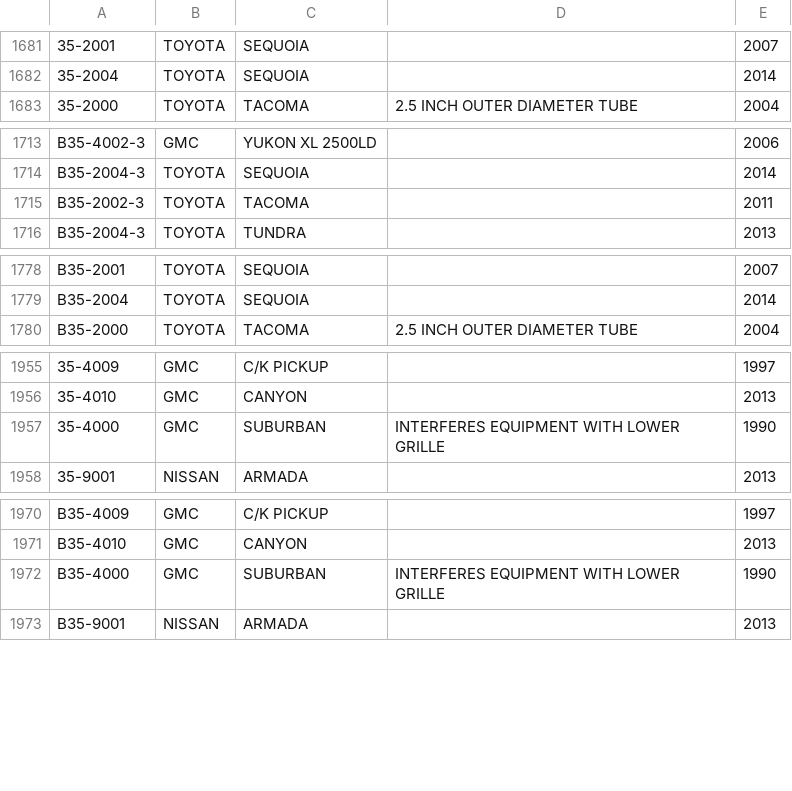
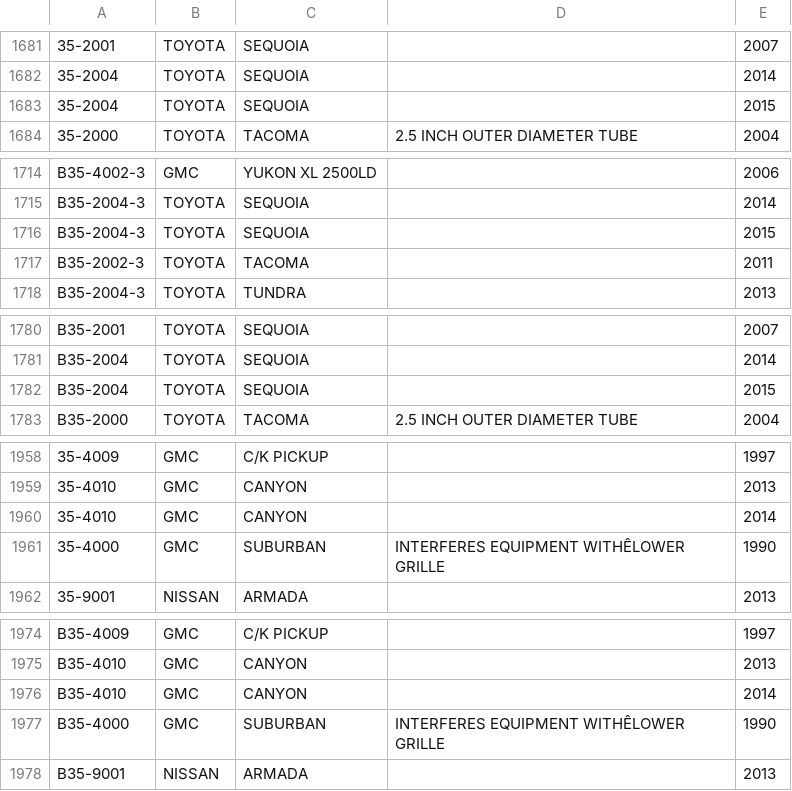
Before and after one commit to aries-auto/appimport, a CSV file: csvs/three_in_bull_bars.csv (was csvs/three_inch_bull_bars.csv), drawn as a sheet; only a part is shown, gaps mark what is left out; addresses are those after the commit; the diff covers the shown part only; the diff names each change by its address in the sheet, - before the commit and + after, or states it on an @@ line.

```diff
--- a/csvs/three_inch_bull_bars.csv
+++ b/csvs/three_in_bull_bars.csv
+row 1683: 35-2004 | TOYOTA | SEQUOIA |  | 2015
+row 1716: B35-2004-3 | TOYOTA | SEQUOIA |  | 2015
+row 1782: B35-2004 | TOYOTA | SEQUOIA |  | 2015
+row 1960: 35-4010 | GMC | CANYON |  | 2014
-D1961: INTERFERES EQUIPMENT WITH LOWER GRILLE
+D1961: INTERFERES EQUIPMENT WITHÊLOWER GRILLE
+row 1976: B35-4010 | GMC | CANYON |  | 2014
-D1977: INTERFERES EQUIPMENT WITH LOWER GRILLE
+D1977: INTERFERES EQUIPMENT WITHÊLOWER GRILLE
```
Also changed, not shown: 84 edited cells elsewhere in this file, csvs/four_in_oval_side_bars.csv, csvs/grille_guards.csv, 15 other files.
